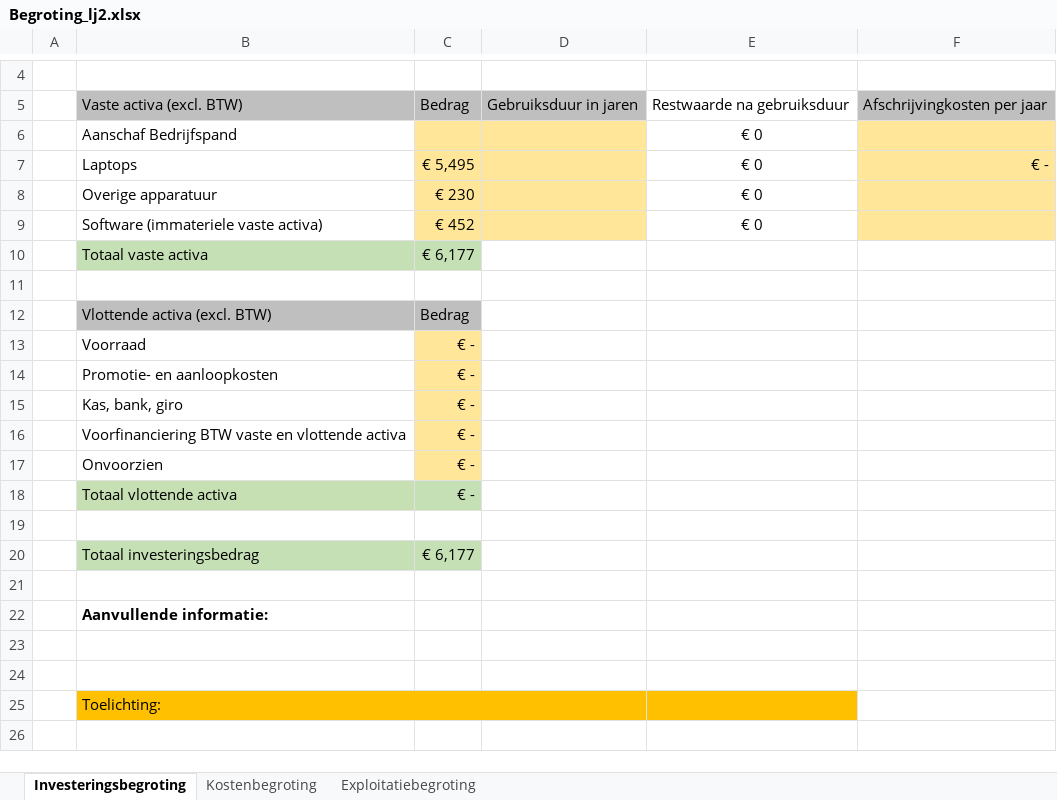
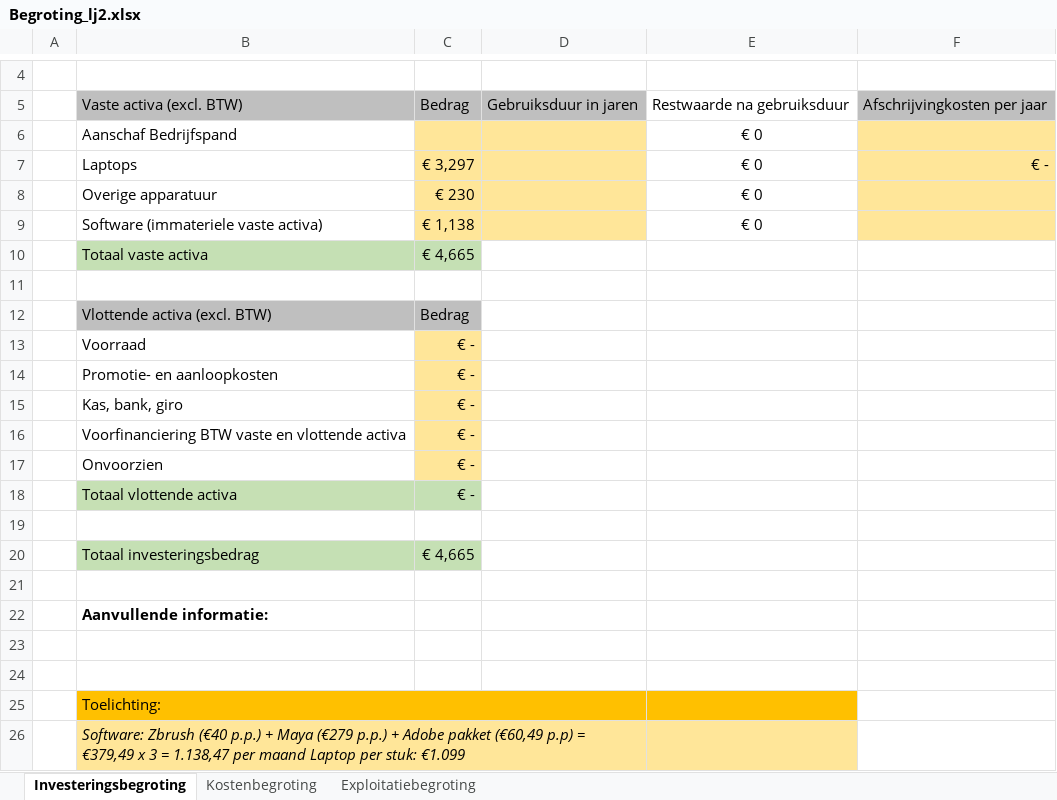
Before and after one commit to MEvan774/UnrealMythe, an Excel workbook: Content/Anna/ONV/Begroting_lj2.xlsx, sheet Investeringsbegroting, drawn as a sheet; only a part is shown, gaps mark what is left out; values as stored, in another font and other column widths than the file's, no borders; the diff names each change by its address in the sheet, - before the commit and + after, or states it on an @@ line.

Commit message:
Maya Riggen

```diff
--- a/Content/Anna/ONV/Begroting_lj2.xlsx (sheet Investeringsbegroting)
+++ b/Content/Anna/ONV/Begroting_lj2.xlsx (sheet Investeringsbegroting)
-C7: € 5,495
+C7: € 3,297
-C9: € 452
+C9: € 1,138
-C10: € 6,177
+C10: € 4,665
-C20: € 6,177
+C20: € 4,665
+row 26:  | Software: Zbrush (€40 p.p.) + Maya (€279 p.p.) + Adobe pakket (€60,49 p.p) = €379,49 x 3 = 1.138,47 per maand Laptop per stuk: €1.099
```
Also changed, not shown: sheet Kostenbegroting, sheet Exploitatiebegroting, 19 other files.
